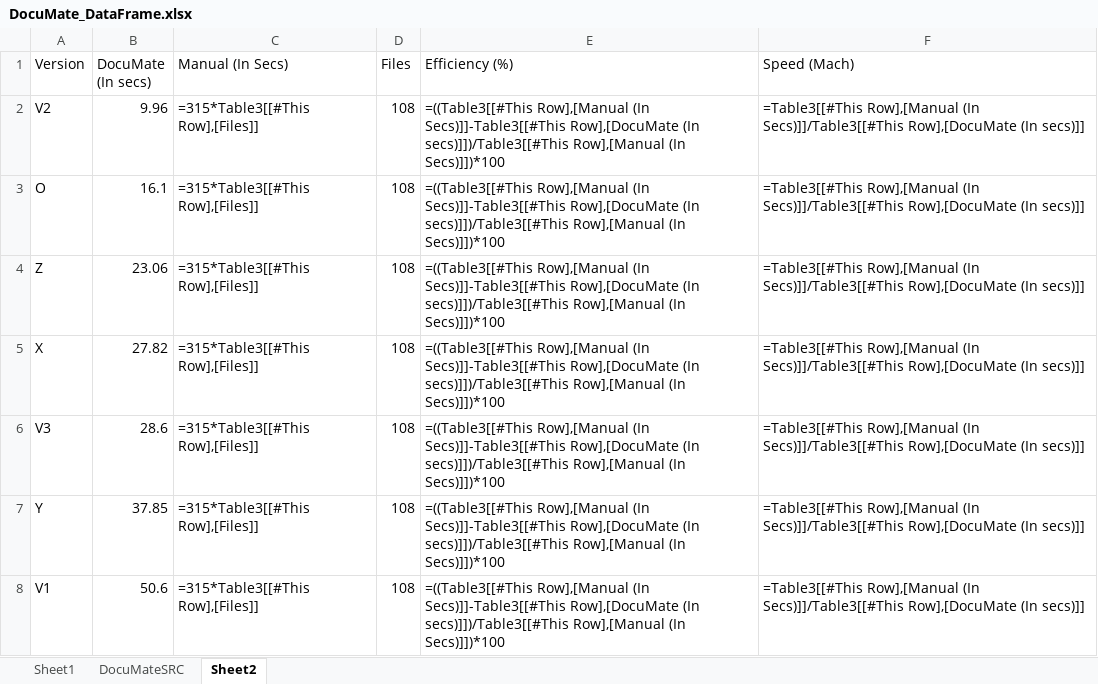
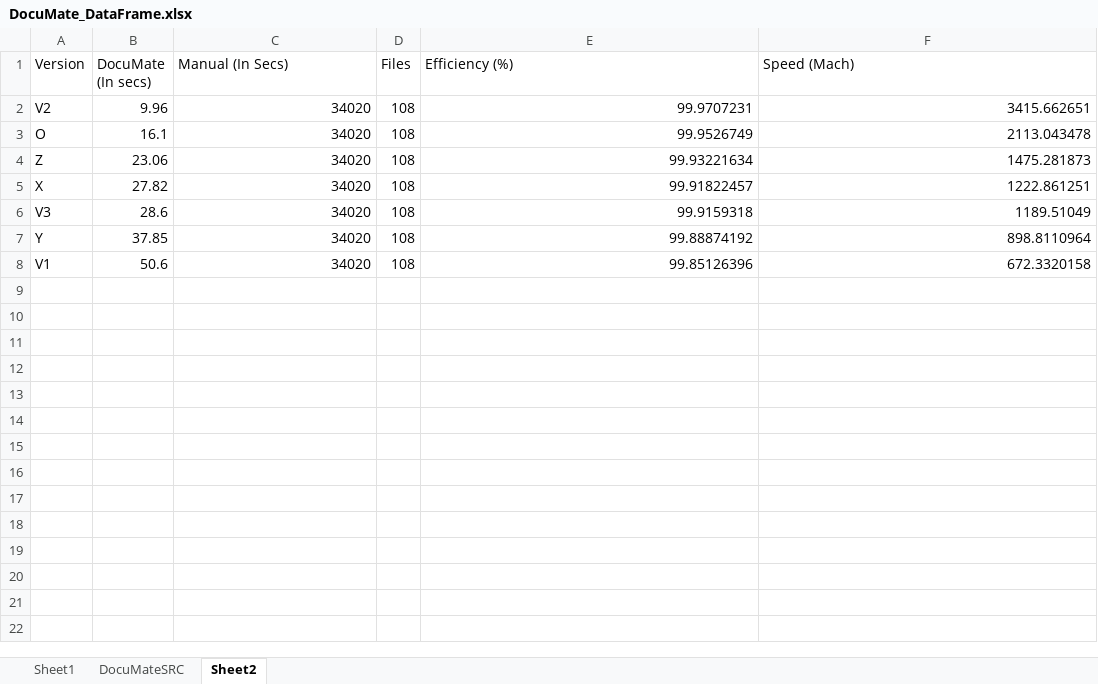
Before and after one commit to angad08/DocuMate-analytics-pipeline, an Excel workbook: files/data/DocuMate_DataFrame.xlsx, sheet Sheet2, drawn as a sheet; values as stored, in another font and other column widths than the file's, no borders; formulas without a stored value are shown as written; charts and pictures and table styles not drawn; the diff names each change by its address in the sheet, - before the commit and + after, or states it on an @@ line.

```diff
--- a/files/data/DocuMate_DataFrame.xlsx (sheet Sheet2)
+++ b/files/data/DocuMate_DataFrame.xlsx (sheet Sheet2)
-C2:C8 (Manual (In Secs)): =315*Table3[[#This Row],[Files]]
+C2:C8 (Manual (In Secs)): 34020
-E2 (Efficiency (%)): =((Table3[[#This Row],[Manual (In Secs)]]-Table3[[#This Row],[DocuMate (In secs)]])/Table3[[#This Row],[Manual (In Secs)]])*100
+E2 (Efficiency (%)): 99.9707231
-F2 (Speed (Mach)): =Table3[[#This Row],[Manual (In Secs)]]/Table3[[#This Row],[DocuMate (In secs)]]
+F2 (Speed (Mach)): 3415.662651
-E3 (Efficiency (%)): =((Table3[[#This Row],[Manual (In Secs)]]-Table3[[#This Row],[DocuMate (In secs)]])/Table3[[#This Row],[Manual (In Secs)]])*100
+E3 (Efficiency (%)): 99.9526749
-F3 (Speed (Mach)): =Table3[[#This Row],[Manual (In Secs)]]/Table3[[#This Row],[DocuMate (In secs)]]
+F3 (Speed (Mach)): 2113.043478
-E4 (Efficiency (%)): =((Table3[[#This Row],[Manual (In Secs)]]-Table3[[#This Row],[DocuMate (In secs)]])/Table3[[#This Row],[Manual (In Secs)]])*100
+E4 (Efficiency (%)): 99.93221634
-F4 (Speed (Mach)): =Table3[[#This Row],[Manual (In Secs)]]/Table3[[#This Row],[DocuMate (In secs)]]
+F4 (Speed (Mach)): 1475.281873
-E5 (Efficiency (%)): =((Table3[[#This Row],[Manual (In Secs)]]-Table3[[#This Row],[DocuMate (In secs)]])/Table3[[#This Row],[Manual (In Secs)]])*100
+E5 (Efficiency (%)): 99.91822457
-F5 (Speed (Mach)): =Table3[[#This Row],[Manual (In Secs)]]/Table3[[#This Row],[DocuMate (In secs)]]
+F5 (Speed (Mach)): 1222.861251
-E6 (Efficiency (%)): =((Table3[[#This Row],[Manual (In Secs)]]-Table3[[#This Row],[DocuMate (In secs)]])/Table3[[#This Row],[Manual (In Secs)]])*100
+E6 (Efficiency (%)): 99.9159318
-F6 (Speed (Mach)): =Table3[[#This Row],[Manual (In Secs)]]/Table3[[#This Row],[DocuMate (In secs)]]
+F6 (Speed (Mach)): 1189.51049
-E7 (Efficiency (%)): =((Table3[[#This Row],[Manual (In Secs)]]-Table3[[#This Row],[DocuMate (In secs)]])/Table3[[#This Row],[Manual (In Secs)]])*100
+E7 (Efficiency (%)): 99.88874192
-F7 (Speed (Mach)): =Table3[[#This Row],[Manual (In Secs)]]/Table3[[#This Row],[DocuMate (In secs)]]
+F7 (Speed (Mach)): 898.8110964
-E8 (Efficiency (%)): =((Table3[[#This Row],[Manual (In Secs)]]-Table3[[#This Row],[DocuMate (In secs)]])/Table3[[#This Row],[Manual (In Secs)]])*100
+E8 (Efficiency (%)): 99.85126396
-F8 (Speed (Mach)): =Table3[[#This Row],[Manual (In Secs)]]/Table3[[#This Row],[DocuMate (In secs)]]
+F8 (Speed (Mach)): 672.3320158
```
Also changed, not shown: sheet DocuMateSRC, sheet Sheet1, charts or pictures, 1 other file.
